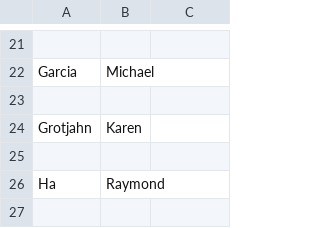
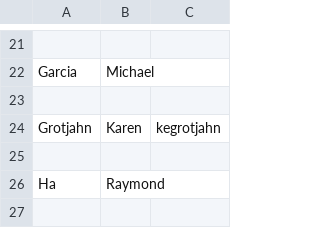
Before and after one commit to UCDBIS180L/gh-usernames, a CSV file: 2019_Roster.csv, drawn as a sheet; only a part is shown, gaps mark what is left out.

Commit message:
added Karen's username

```diff
--- a/2019_Roster.csv
+++ b/2019_Roster.csv
@@ -23,3 +23,3 @@ Garcia, Michael
 
-Grotjahn, Karen
+Grotjahn, Karen, kegrotjahn
 
```
